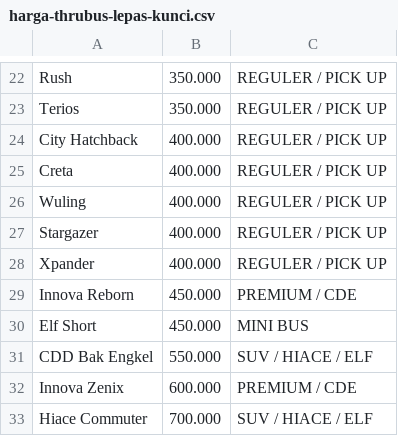
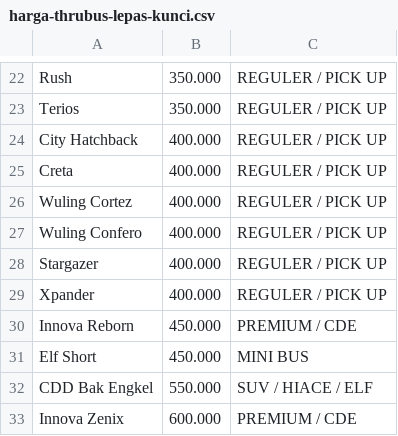
Before and after one commit to OkkaOmarrosi/asset-website, a CSV file: daftar-harga/harga-thrubus-lepas-kunci.csv, drawn as a sheet; only a part is shown, gaps mark what is left out; the shorter side is filled out with more unchanged rows.

Commit message:
Update harga-thrubus-lepas-kunci.csv

```diff
--- a/daftar-harga/harga-thrubus-lepas-kunci.csv
+++ b/daftar-harga/harga-thrubus-lepas-kunci.csv
@@ -25,3 +25,4 @@ City Hatchback,400.000,REGULER / PICK UP
 Creta,400.000,REGULER / PICK UP
-Wuling,400.000,REGULER / PICK UP
+Wuling Cortez,400.000,REGULER / PICK UP
+Wuling Confero,400.000,REGULER / PICK UP
 Stargazer,400.000,REGULER / PICK UP
```
